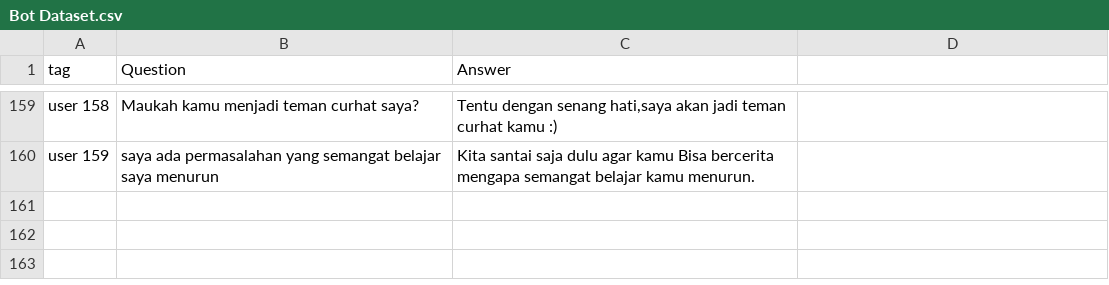
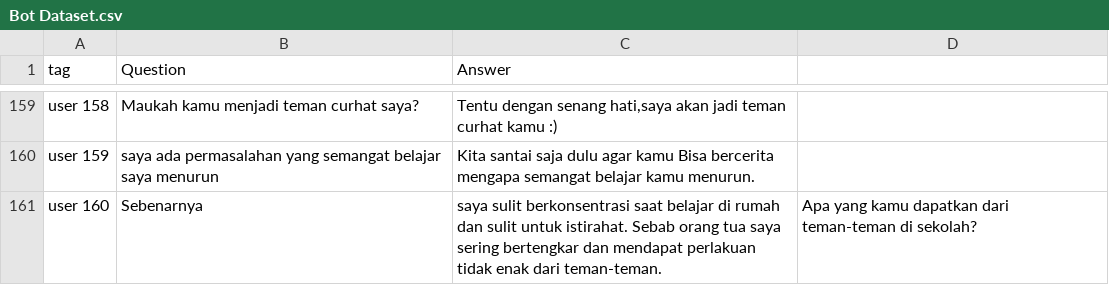
Before and after one commit to Temara-Capstone/Temara-Machine_Learning, a CSV file: Bot Dataset.csv, drawn as a sheet; only a part is shown, gaps mark what is left out.

Commit message:
Update Bot Dataset.csv

```diff
--- a/Bot Dataset.csv
+++ b/Bot Dataset.csv
@@ -662 +662,2 @@ user 158,Maukah kamu menjadi teman curhat saya?,"Tentu dengan senang hati,saya a
 user 159,saya ada permasalahan yang semangat belajar saya menurun,"Kita santai saja dulu agar kamu Bisa bercerita mengapa semangat belajar kamu menurun."
+user 160,Sebenarnya, saya sulit berkonsentrasi saat belajar di rumah dan sulit untuk istirahat. Sebab orang tua saya sering bertengkar dan mendapat perlakuan tidak enak dari teman-teman.,"Apa yang kamu dapatkan dari teman-teman di sekolah?"
```
